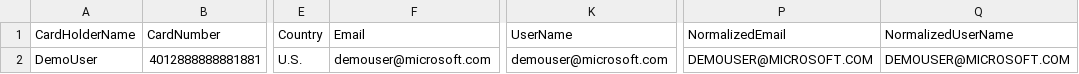
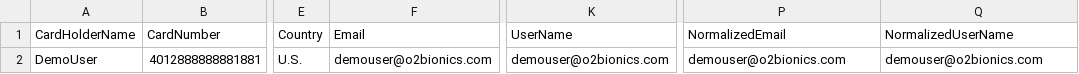
Before and after one commit to GreenPotato1/o2, a CSV file: src/Services/Identity/Identity.API/Setup/Users.csv, drawn as a sheet; only a part is shown, gaps mark what is left out; the diff names each change by its address in the sheet, - before the commit and + after, or states it on an @@ line.

```diff
--- a/src/Services/Identity/Identity.API/Setup/Users.csv
+++ b/src/Services/Identity/Identity.API/Setup/Users.csv
-F2 (Email): demouser@microsoft.com
+F2 (Email): demouser@o2bionics.com
-K2 (UserName): demouser@microsoft.com
+K2 (UserName): demouser@o2bionics.com
-P2 (NormalizedEmail): DEMOUSER@MICROSOFT.COM
+P2 (NormalizedEmail): demouser@o2bionics.com
-Q2 (NormalizedUserName): DEMOUSER@MICROSOFT.COM
+Q2 (NormalizedUserName): demouser@o2bionics.com
```
Also changed, not shown: 2 other files.
